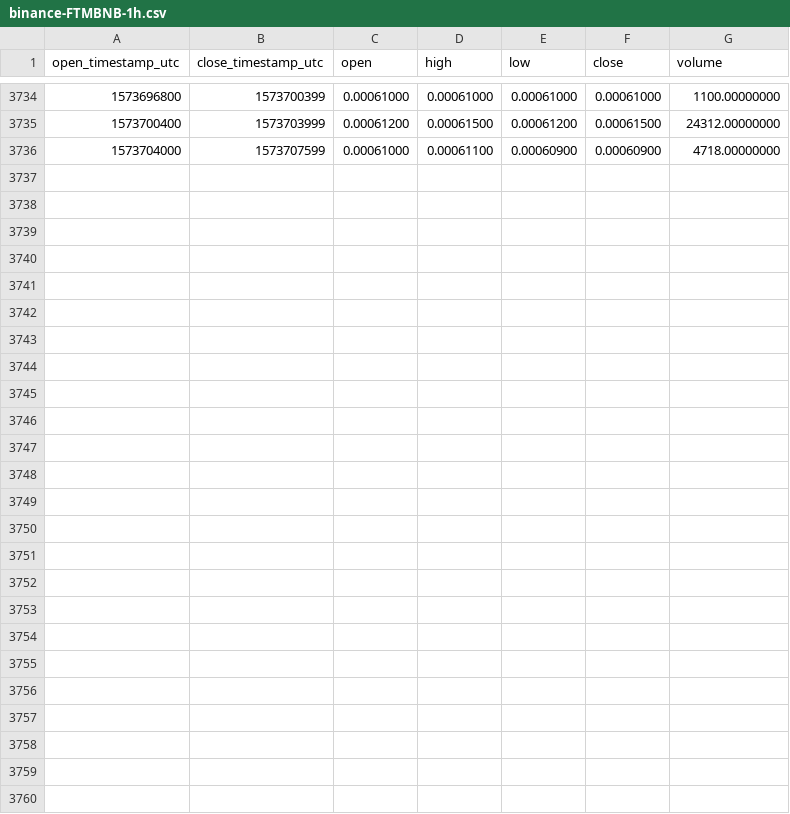
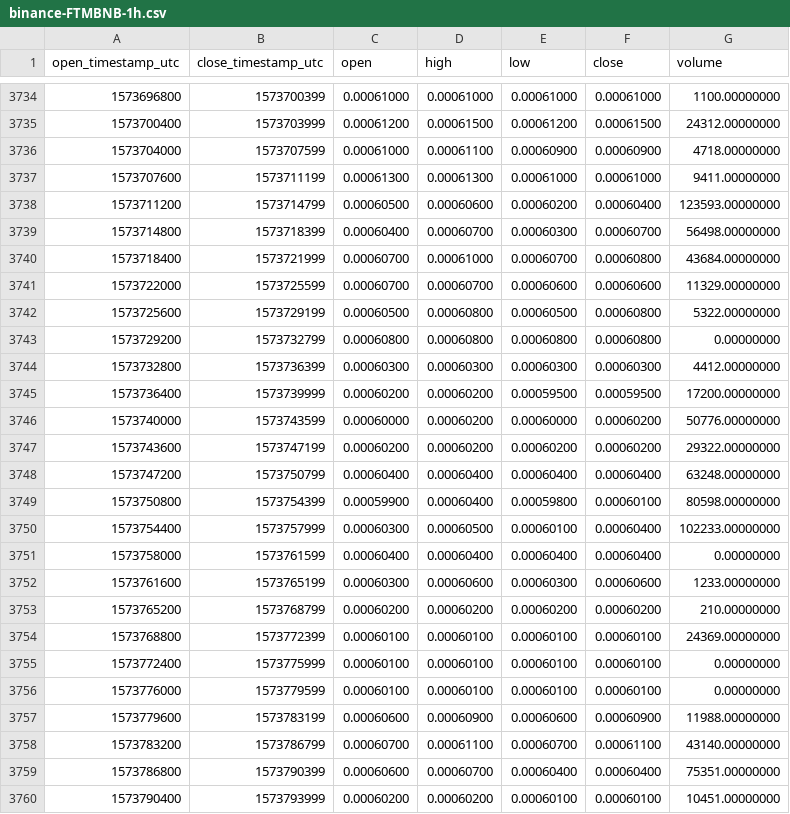
Before and after one commit to cryptobigbro/binance-FTMBNB, a CSV file: binance-FTMBNB-1h.csv, drawn as a sheet; only a part is shown, gaps mark what is left out; the diff names each change by its address in the sheet, - before the commit and + after, or states it on an @@ line.

Commit message:
Update OHLCV data.

```diff
--- a/binance-FTMBNB-1h.csv
+++ b/binance-FTMBNB-1h.csv
+row 3737: 1573707600 | 1573711199 | 0.00061300 | 0.00061300 | 0.00061000 | 0.00061000 | 9411.00000000
+row 3738: 1573711200 | 1573714799 | 0.00060500 | 0.00060600 | 0.00060200 | 0.00060400 | 123593.00000000
+row 3739: 1573714800 | 1573718399 | 0.00060400 | 0.00060700 | 0.00060300 | 0.00060700 | 56498.00000000
+row 3740: 1573718400 | 1573721999 | 0.00060700 | 0.00061000 | 0.00060700 | 0.00060800 | 43684.00000000
+row 3741: 1573722000 | 1573725599 | 0.00060700 | 0.00060700 | 0.00060600 | 0.00060600 | 11329.00000000
+row 3742: 1573725600 | 1573729199 | 0.00060500 | 0.00060800 | 0.00060500 | 0.00060800 | 5322.00000000
+row 3743: 1573729200 | 1573732799 | 0.00060800 | 0.00060800 | 0.00060800 | 0.00060800 | 0.00000000
+row 3744: 1573732800 | 1573736399 | 0.00060300 | 0.00060300 | 0.00060300 | 0.00060300 | 4412.00000000
+row 3745: 1573736400 | 1573739999 | 0.00060200 | 0.00060200 | 0.00059500 | 0.00059500 | 17200.00000000
+row 3746: 1573740000 | 1573743599 | 0.00060000 | 0.00060200 | 0.00060000 | 0.00060200 | 50776.00000000
+row 3747: 1573743600 | 1573747199 | 0.00060200 | 0.00060200 | 0.00060200 | 0.00060200 | 29322.00000000
+row 3748: 1573747200 | 1573750799 | 0.00060400 | 0.00060400 | 0.00060400 | 0.00060400 | 63248.00000000
+row 3749: 1573750800 | 1573754399 | 0.00059900 | 0.00060400 | 0.00059800 | 0.00060100 | 80598.00000000
+row 3750: 1573754400 | 1573757999 | 0.00060300 | 0.00060500 | 0.00060100 | 0.00060400 | 102233.00000000
+row 3751: 1573758000 | 1573761599 | 0.00060400 | 0.00060400 | 0.00060400 | 0.00060400 | 0.00000000
+row 3752: 1573761600 | 1573765199 | 0.00060300 | 0.00060600 | 0.00060300 | 0.00060600 | 1233.00000000
+row 3753: 1573765200 | 1573768799 | 0.00060200 | 0.00060200 | 0.00060200 | 0.00060200 | 210.00000000
+row 3754: 1573768800 | 1573772399 | 0.00060100 | 0.00060100 | 0.00060100 | 0.00060100 | 24369.00000000
+row 3755: 1573772400 | 1573775999 | 0.00060100 | 0.00060100 | 0.00060100 | 0.00060100 | 0.00000000
+row 3756: 1573776000 | 1573779599 | 0.00060100 | 0.00060100 | 0.00060100 | 0.00060100 | 0.00000000
+row 3757: 1573779600 | 1573783199 | 0.00060600 | 0.00060900 | 0.00060600 | 0.00060900 | 11988.00000000
+row 3758: 1573783200 | 1573786799 | 0.00060700 | 0.00061100 | 0.00060700 | 0.00061100 | 43140.00000000
+row 3759: 1573786800 | 1573790399 | 0.00060600 | 0.00060700 | 0.00060400 | 0.00060400 | 75351.00000000
+row 3760: 1573790400 | 1573793999 | 0.00060200 | 0.00060200 | 0.00060100 | 0.00060100 | 10451.00000000
```
Also changed, not shown: binance-FTMBNB-1d.csv.
